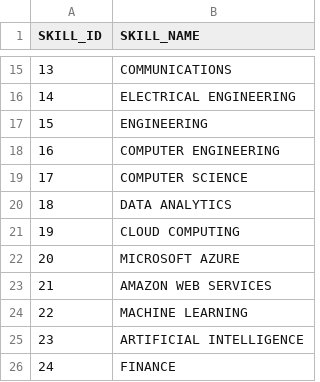
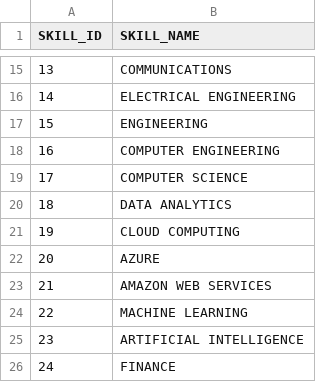
Before and after one commit to ashleyyeah/HFT-Job-Search, a CSV file: skills/skills.csv, drawn as a sheet; only a part is shown, gaps mark what is left out; the diff covers the shown part only.

Commit message:
add new dump and update skills csv

```diff
--- a/skills/skills.csv
+++ b/skills/skills.csv
@@ -21,3 +21,3 @@ SKILL_ID,SKILL_NAME
 19,CLOUD COMPUTING
-20,MICROSOFT AZURE
+20,AZURE
 21,AMAZON WEB SERVICES
```
Also changed, not shown: 52 added rows elsewhere in this file, 6 other files.
